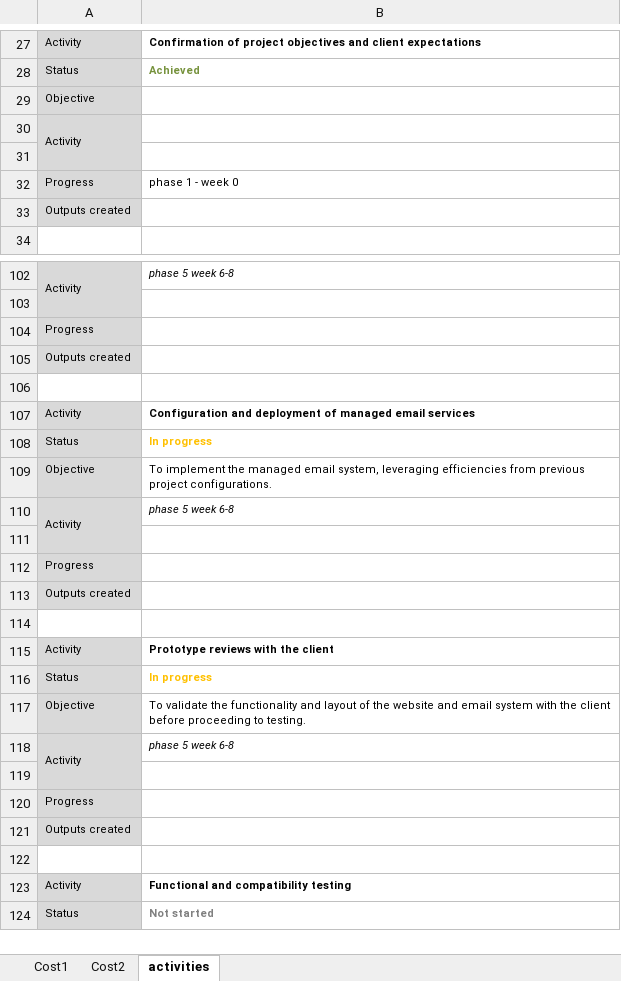
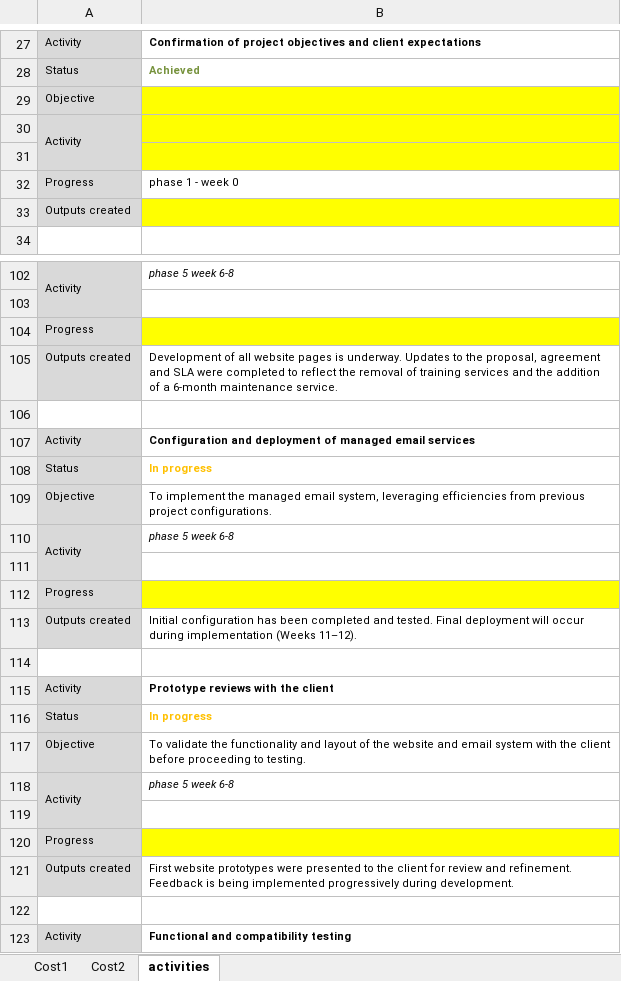
Before and after one commit to Advanced-Diploma-of-IT-Tel-Network-Eng/Assessments, an Excel workbook: TERM4/T4B2-ICTICT608-Interact_with_clients/2-assessments/2-Timeline_and_costs/IT_Biz_Solutions_cost.xlsx, sheet activities, drawn as a sheet; only a part is shown, gaps mark what is left out; the shorter side is filled out with more unchanged rows; values as stored, in another font and other column widths than the file's, no borders; the diff covers the shown part only; the diff names each change by its address in the sheet, - before the commit and + after, or states it on an @@ line.

```diff
--- a/TERM4/T4B2-ICTICT608-Interact_with_clients/2-assessments/2-Timeline_and_costs/IT_Biz_Solutions_cost.xlsx (sheet activities)
+++ b/TERM4/T4B2-ICTICT608-Interact_with_clients/2-assessments/2-Timeline_and_costs/IT_Biz_Solutions_cost.xlsx (sheet activities)
-B29:B31 fill: none
+B29:B31 fill: #FFFF00
-B33 fill: none
+B33 fill: #FFFF00
-B104 fill: none
+B104 fill: #FFFF00
-B105: (empty)
+B105: Development of all website pages is underway. Updates to the proposal, agreement and SLA were completed to reflect the removal of training services and the addition of a 6-month maintenance service.
-B112 fill: none
+B112 fill: #FFFF00
-B113: (empty)
+B113: Initial configuration has been completed and tested. Final deployment will occur during implementation (Weeks 11–12).
-B120 fill: none
+B120 fill: #FFFF00
-B121: (empty)
+B121: First website prototypes were presented to the client for review and refinement. Feedback is being implemented progressively during development.
```
Also changed, not shown: 6 edited cells and cell formats elsewhere in this sheet, 1 other file.
